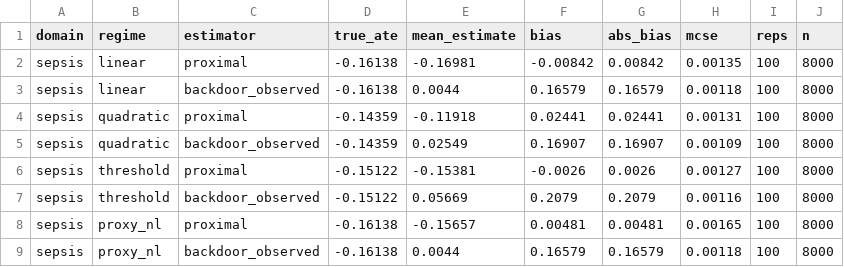
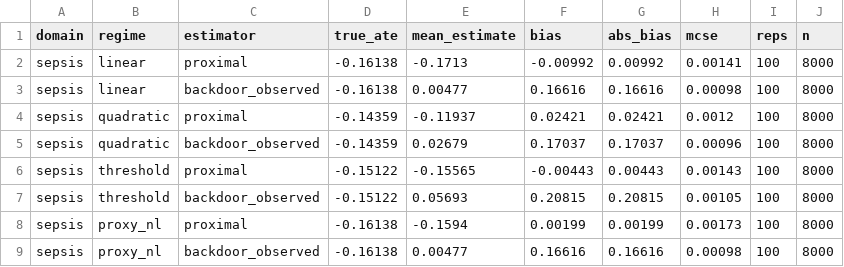
Before and after one commit to ChatchaiTritham/Causal-CDSS, a CSV file: results/proximal_nonlinear.csv, drawn as a sheet; only a part is shown; the diff covers the shown part only.

```diff
--- a/results/proximal_nonlinear.csv
+++ b/results/proximal_nonlinear.csv
@@ -1,9 +1,9 @@
 domain,regime,estimator,true_ate,mean_estimate,bias,abs_bias,mcse,reps,n
-sepsis,linear,proximal,-0.16138,-0.16981,-0.00842,0.00842,0.00135,100,8000
-sepsis,linear,backdoor_observed,-0.16138,0.0044,0.16579,0.16579,0.00118,100,8000
-sepsis,quadratic,proximal,-0.14359,-0.11918,0.02441,0.02441,0.00131,100,8000
-sepsis,quadratic,backdoor_observed,-0.14359,0.02549,0.16907,0.16907,0.00109,100,8000
-sepsis,threshold,proximal,-0.15122,-0.15381,-0.0026,0.0026,0.00127,100,8000
-sepsis,threshold,backdoor_observed,-0.15122,0.05669,0.2079,0.2079,0.00116,100,8000
-sepsis,proxy_nl,proximal,-0.16138,-0.15657,0.00481,0.00481,0.00165,100,8000
-sepsis,proxy_nl,backdoor_observed,-0.16138,0.0044,0.16579,0.16579,0.00118,100,8000
+sepsis,linear,proximal,-0.16138,-0.1713,-0.00992,0.00992,0.00141,100,8000
+sepsis,linear,backdoor_observed,-0.16138,0.00477,0.16616,0.16616,0.00098,100,8000
+sepsis,quadratic,proximal,-0.14359,-0.11937,0.02421,0.02421,0.0012,100,8000
+sepsis,quadratic,backdoor_observed,-0.14359,0.02679,0.17037,0.17037,0.00096,100,8000
+sepsis,threshold,proximal,-0.15122,-0.15565,-0.00443,0.00443,0.00143,100,8000
+sepsis,threshold,backdoor_observed,-0.15122,0.05693,0.20815,0.20815,0.00105,100,8000
+sepsis,proxy_nl,proximal,-0.16138,-0.1594,0.00199,0.00199,0.00173,100,8000
+sepsis,proxy_nl,backdoor_observed,-0.16138,0.00477,0.16616,0.16616,0.00098,100,8000
```
Also changed, not shown: 62 edited cells elsewhere in this file, results/dag_implication_tests.csv, results/dml_estimates.csv, 15 other files.
